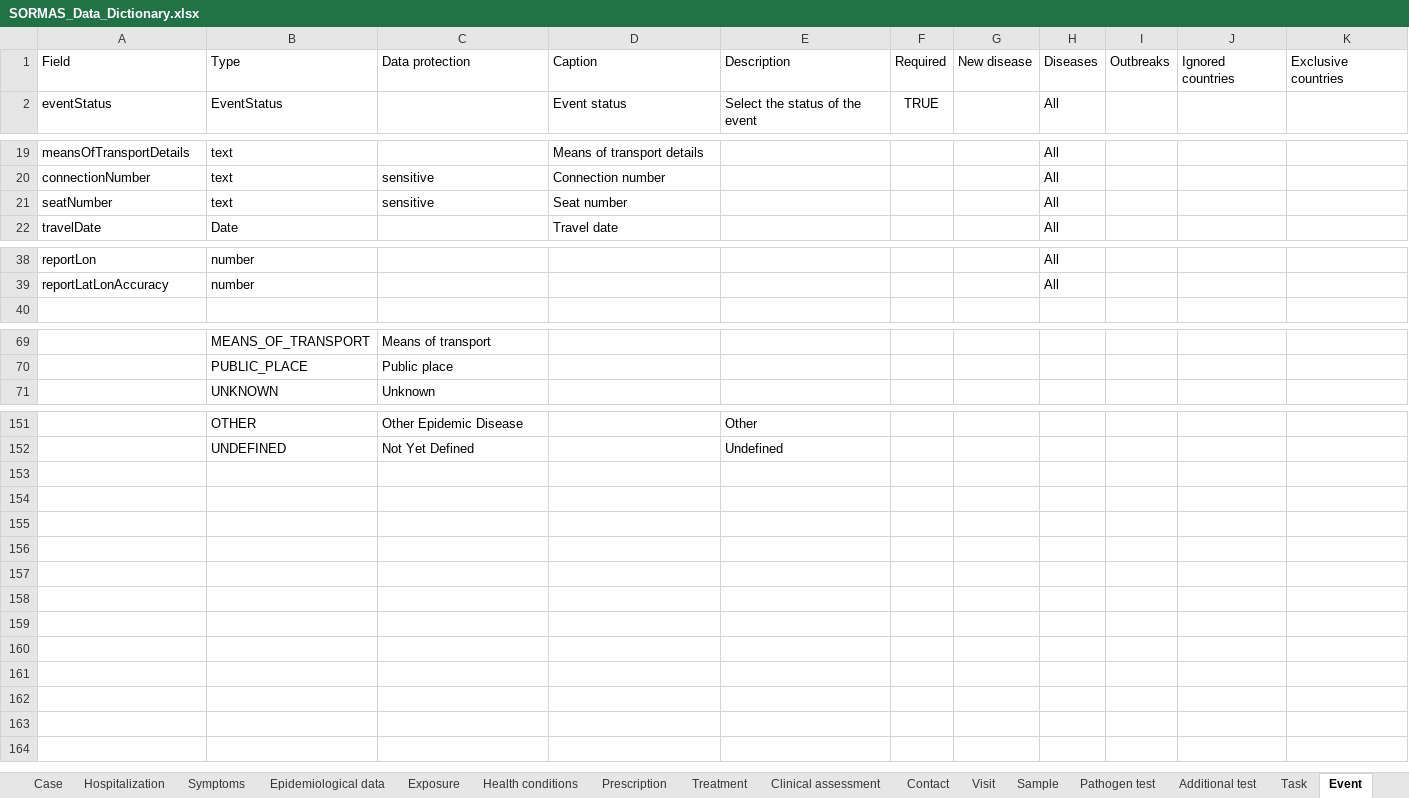
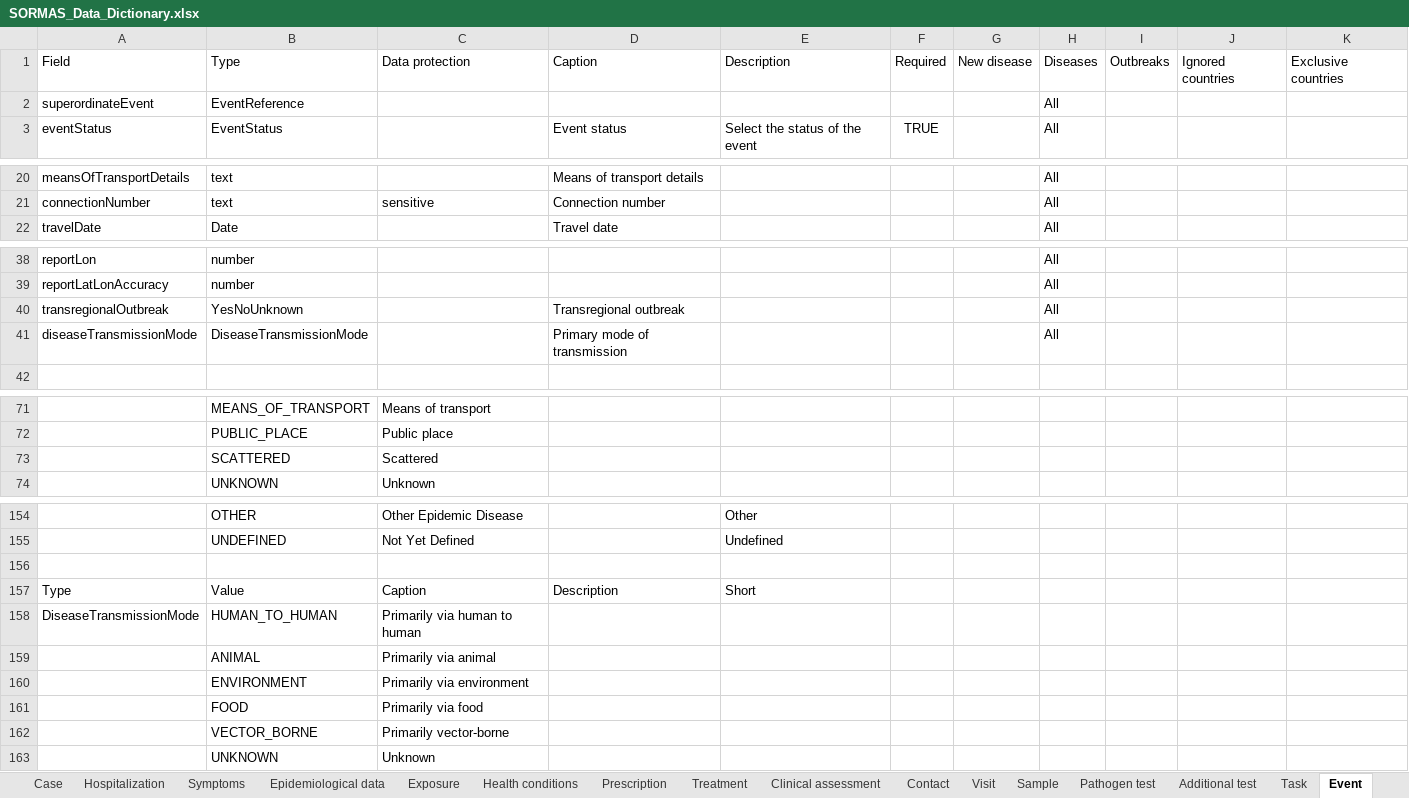
Before and after one commit to omoluabidotcom/APMIS-Project, an Excel workbook: sormas-api/src/main/resources/doc/SORMAS_Data_Dictionary.xlsx, sheet Event, drawn as a sheet; only a part is shown, gaps mark what is left out; values as stored, in another font and other column widths than the file's, no borders; table styles not drawn; removed rows and columns are numbered as before the commit, all else as after; the diff names each change by its address in the sheet, - before the commit and + after, or states it on an @@ line.

Commit message:
Updated version number

```diff
--- a/sormas-api/src/main/resources/doc/SORMAS_Data_Dictionary.xlsx (sheet Event)
+++ b/sormas-api/src/main/resources/doc/SORMAS_Data_Dictionary.xlsx (sheet Event)
+row 2: superordinateEvent | EventReference |  |  |  |  |  | All
-row 21: seatNumber | text | sensitive | Seat number |  |  |  | All
+row 40: transregionalOutbreak | YesNoUnknown |  | Transregional outbreak |  |  |  | All
+row 41: diseaseTransmissionMode | DiseaseTransmissionMode |  | Primary mode of transmission |  |  |  | All
+row 73:  | SCATTERED | Scattered
+row 156: (empty)
+row 157: Type | Value | Caption | Description | Short
+row 158: DiseaseTransmissionMode | HUMAN_TO_HUMAN | Primarily via human to human
+row 159:  | ANIMAL | Primarily via animal
+row 160:  | ENVIRONMENT | Primarily via environment
+row 161:  | FOOD | Primarily via food
+row 162:  | VECTOR_BORNE | Primarily vector-borne
+row 163:  | UNKNOWN | Unknown
```
Also changed, not shown: sheet Exposure, sheet Location, sormas-api/src/main/resources/doc/SORMAS_User_Rights.xlsx.
